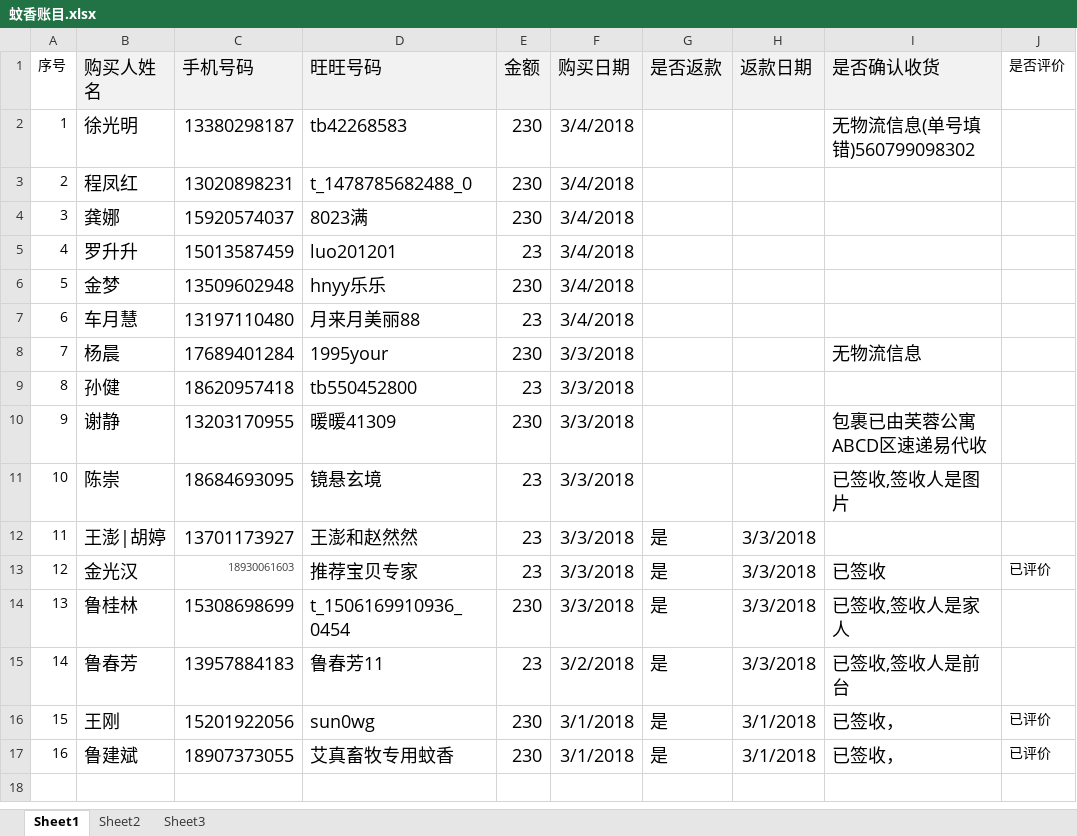
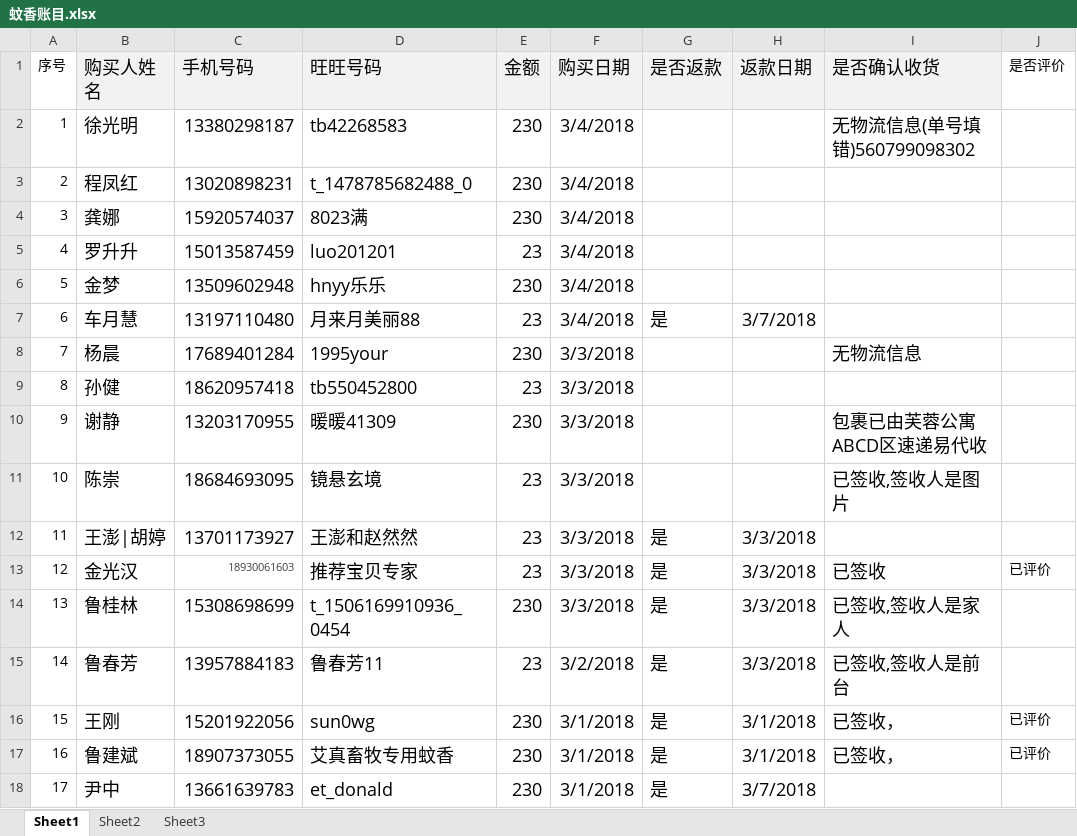
Before and after one commit to tianruoyouqing8888/wenxiang, an Excel workbook: 淘宝店/账目/蚊香账目.xlsx, sheet Sheet1, drawn as a sheet; values as stored, in another font and other column widths than the file's, no borders; the diff names each change by its address in the sheet, - before the commit and + after, or states it on an @@ line.

Commit message:
0307-1

```diff
--- a/淘宝店/账目/蚊香账目.xlsx (sheet Sheet1)
+++ b/淘宝店/账目/蚊香账目.xlsx (sheet Sheet1)
-G7 (是否返款): (empty)
+G7 (是否返款): 是
-H7 (返款日期): (empty)
+H7 (返款日期): 3/7/2018
+row 18: 17 | 尹中 | 13661639783 | et_donald | 230 | 3/1/2018 | 是 | 3/7/2018
```
